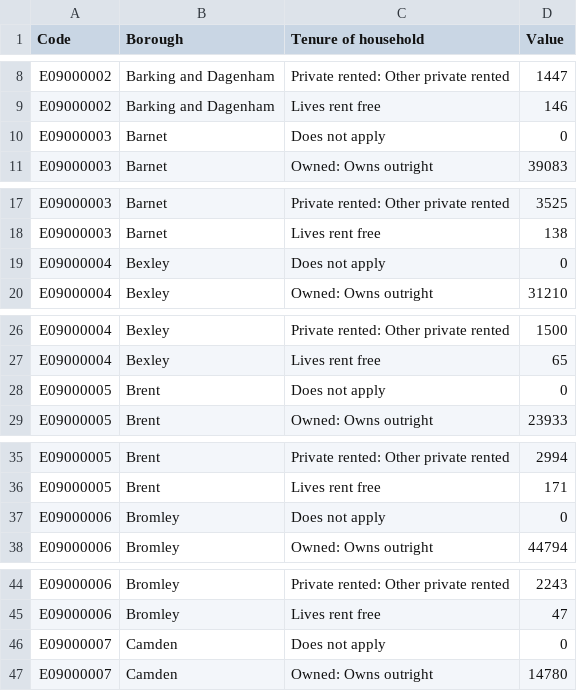
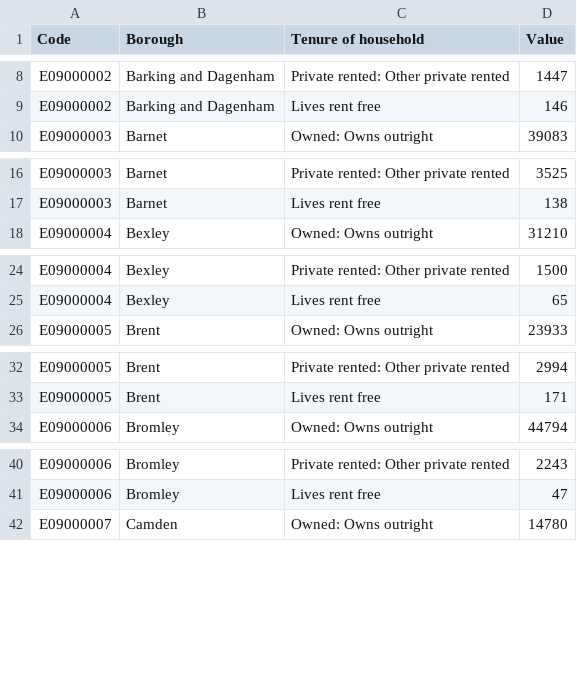
Before and after one commit to manal-ech/Data, a CSV file: tenure.csv, drawn as a sheet; only a part is shown, gaps mark what is left out; the diff covers the shown part only; the diff names each change by its address in the sheet, - before the commit and + after, or states it on an @@ line.

Commit message:
Update tenure.csv

```diff
--- a/tenure.csv
+++ b/tenure.csv
-row 10: E09000003 | Barnet | Does not apply | 0
-row 19: E09000004 | Bexley | Does not apply | 0
-row 28: E09000005 | Brent | Does not apply | 0
-row 37: E09000006 | Bromley | Does not apply | 0
-row 46: E09000007 | Camden | Does not apply | 0
```
Also changed, not shown: 27 removed rows elsewhere in this file.
